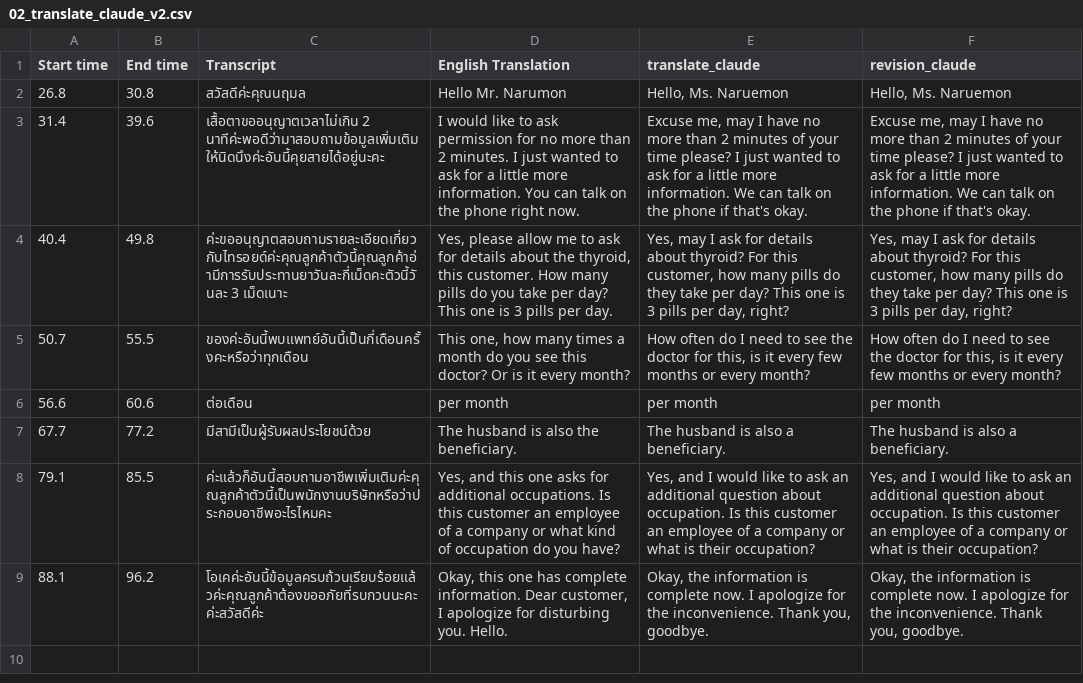
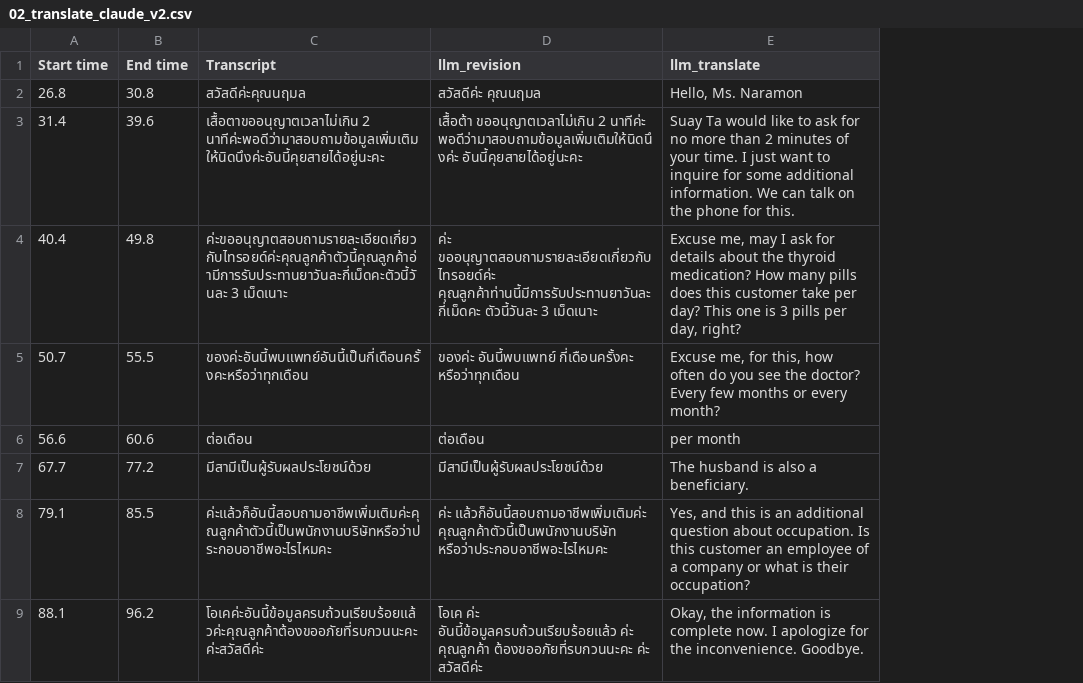
Before and after one commit to fangyuan-ksgk/translate-thai, a CSV file: 02_translate_claude_v2.csv, drawn as a sheet; removed rows and columns are numbered as before the commit, all else as after; the diff names each change by its address in the sheet, - before the commit and + after, or states it on an @@ line.

```diff
--- a/02_translate_claude_v2.csv
+++ b/02_translate_claude_v2.csv
-column D (English Translation), rows 2-9: Hello Mr. Narumon | I would like to ask permission for no more than 2 minutes. I just wanted to ask for a little more information. You can talk on the phone right now. | Yes, please allow me to ask for details about the thyroid, this customer. How many pills do you take per day? This one is 3 pills per day. | This one, how many times a month do you see this doctor? Or is it every month? | per month | The husband is also the beneficiary. | Yes, and this one asks for additional occupations. Is this customer an employee of a company or what kind of occupation do you have? | Okay, this one has complete information. Dear customer, I apologize for disturbing you. Hello.
-column E (translate_claude), rows 2-9: Hello, Ms. Naruemon | Excuse me, may I have no more than 2 minutes of your time please? I just wanted to ask for a little more information. We can talk on the phone if that's okay. | Yes, may I ask for details about thyroid? For this customer, how many pills do they take per day? This one is 3 pills per day, right? | How often do I need to see the doctor for this, is it every few months or every month? | per month | The husband is also a beneficiary. | Yes, and I would like to ask an additional question about occupation. Is this customer an employee of a company or what is their occupation? | Okay, the information is complete now. I apologize for the inconvenience. Thank you, goodbye.
-column F (revision_claude), rows 2-9: Hello, Ms. Naruemon | Excuse me, may I have no more than 2 minutes of your time please? I just wanted to ask for a little more information. We can talk on the phone if that's okay. | Yes, may I ask for details about thyroid? For this customer, how many pills do they take per day? This one is 3 pills per day, right? | How often do I need to see the doctor for this, is it every few months or every month? | per month | The husband is also a beneficiary. | Yes, and I would like to ask an additional question about occupation. Is this customer an employee of a company or what is their occupation? | Okay, the information is complete now. I apologize for the inconvenience. Thank you, goodbye.
+column D (llm_revision), rows 2-9: สวัสดีค่ะ คุณนฤมล | เสื้อต้า ขออนุญาตเวลาไม่เกิน 2 นาทีค่ะ พอดีว่ามาสอบถามข้อมูลเพิ่มเติมให้นิดนึงค่ะ อันนี้คุยสายได้อยู่นะคะ | ค่ะ ขออนุญาตสอบถามรายละเอียดเกี่ยวกับไทรอยด์ค่ะ คุณลูกค้าท่านนี้มีการรับประทานยาวันละกี่เม็ดคะ ตัวนี้วันละ 3 เม็ดเนาะ | ของค่ะ อันนี้พบแพทย์ กี่เดือนครั้งคะ หรือว่าทุกเดือน | ต่อเดือน | มีสามีเป็นผู้รับผลประโยชน์ด้วย | ค่ะ แล้วก็อันนี้สอบถามอาชีพเพิ่มเติมค่ะ คุณลูกค้าตัวนี้เป็นพนักงานบริษัท หรือว่าประกอบอาชีพอะไรไหมคะ | โอเค ค่ะ อันนี้ข้อมูลครบถ้วนเรียบร้อยแล้ว ค่ะ คุณลูกค้า ต้องขออภัยที่รบกวนนะคะ ค่ะ สวัสดีค่ะ
+column E (llm_translate), rows 2-9: Hello, Ms. Naramon | Suay Ta would like to ask for no more than 2 minutes of your time. I just want to inquire for some additional information. We can talk on the phone for this. | Excuse me, may I ask for details about the thyroid medication? How many pills does this customer take per day? This one is 3 pills per day, right? | Excuse me, for this, how often do you see the doctor? Every few months or every month? | per month | The husband is also a beneficiary. | Yes, and this is an additional question about occupation. Is this customer an employee of a company or what is their occupation? | Okay, the information is complete now. I apologize for the inconvenience. Goodbye.
```
Also changed, not shown: 3 other files.
